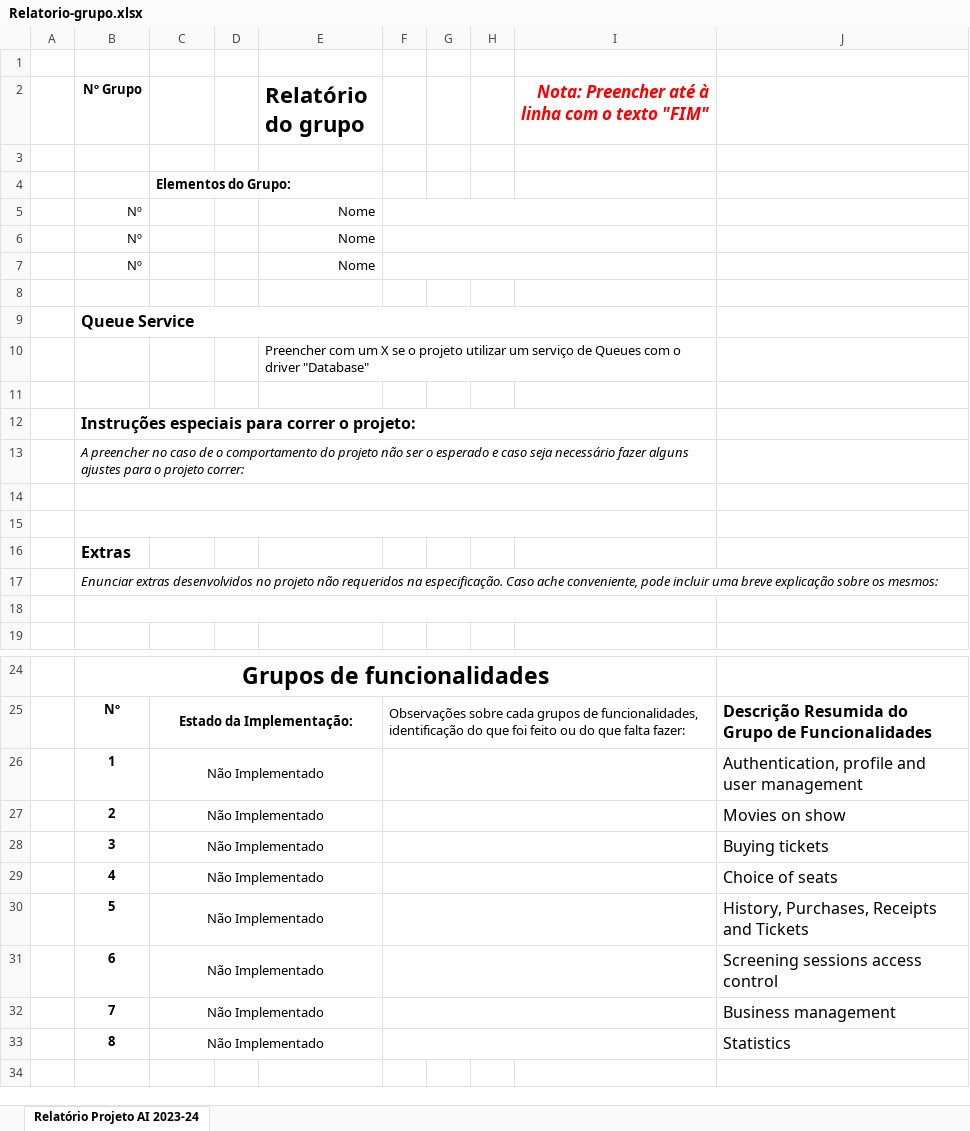
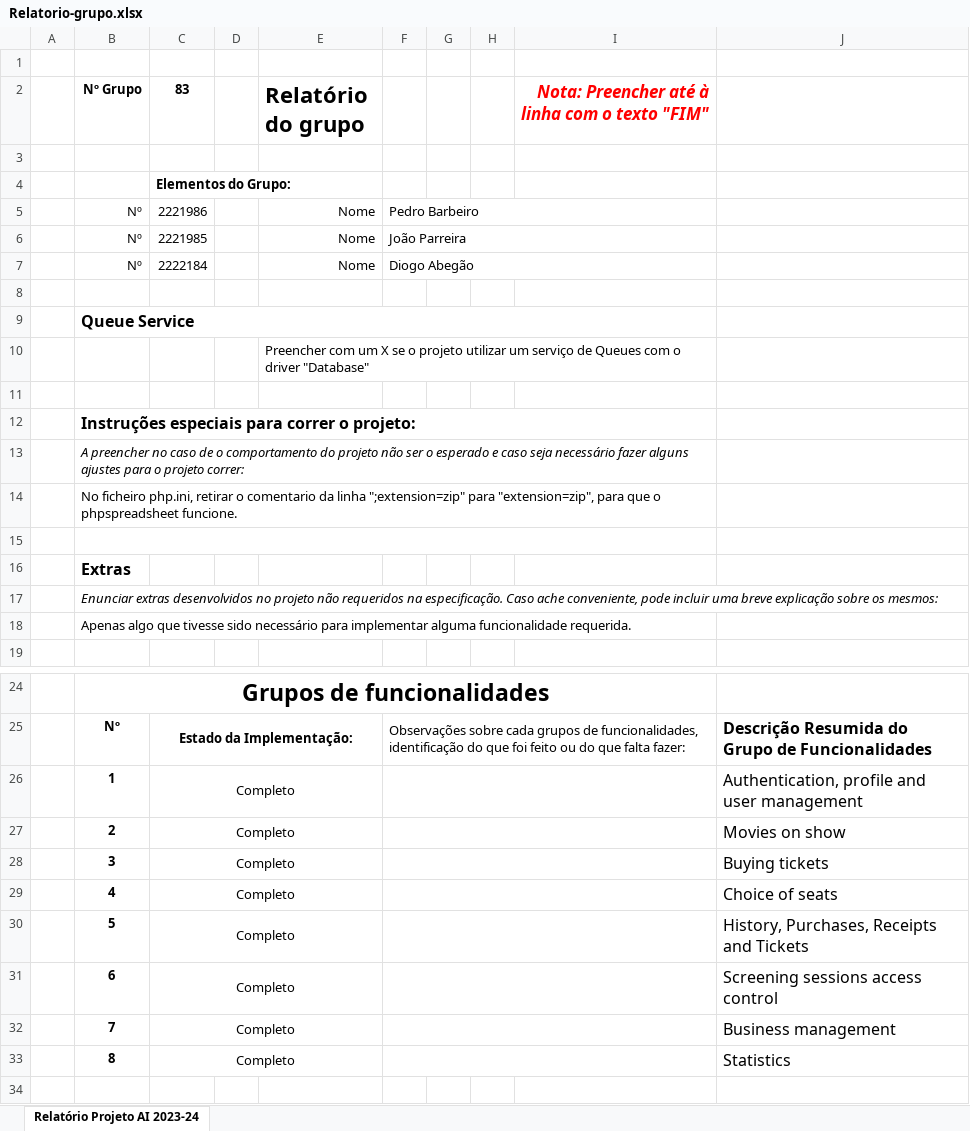
Before and after one commit to p-barbeiro/cinema_portal_laravel, an Excel workbook: reports/Relatorio-grupo.xlsx, sheet Relatório Projeto AI 2023-24, drawn as a sheet; only a part is shown, gaps mark what is left out; values as stored, in another font and other column widths than the file's, no borders; conditional formats not drawn; the diff names each change by its address in the sheet, - before the commit and + after, or states it on an @@ line.

Commit message:
reports

```diff
--- a/reports/Relatorio-grupo.xlsx (sheet Relatório Projeto AI 2023-24)
+++ b/reports/Relatorio-grupo.xlsx (sheet Relatório Projeto AI 2023-24)
-C2: (empty)
+C2: 83
-C5 (83): (empty)
+C5 (83): 2221986
-F5: (empty)
+F5: Pedro Barbeiro
-C6 (83): (empty)
+C6 (83): 2221985
-F6: (empty)
+F6: João Parreira
-C7 (83): (empty)
+C7 (83): 2222184
-F7: (empty)
+F7: Diogo Abegão
-B14 (Nº Grupo): (empty)
+B14 (Nº Grupo): No ficheiro php.ini, retirar o comentario da linha ";extension=zip" para "extension=zip", para que o phpspreadsheet funcione.
-B18 (Nº Grupo): (empty)
+B18 (Nº Grupo): Apenas algo que tivesse sido necessário para implementar alguma funcionalidade requerida.
-C26:C33 (83): Não Implementado
+C26:C33 (83): Completo
```
Also changed, not shown: reports/Relatorio-JoaoParreira-2221985.xlsx.
